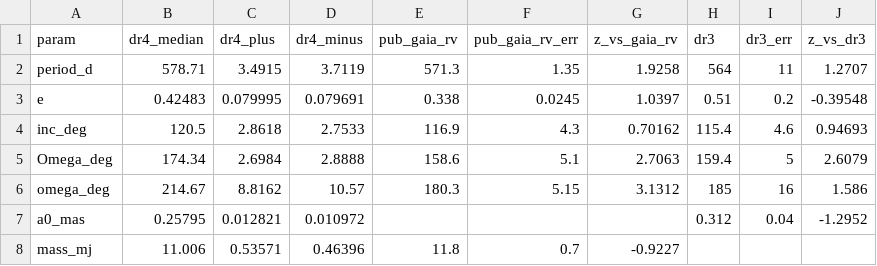
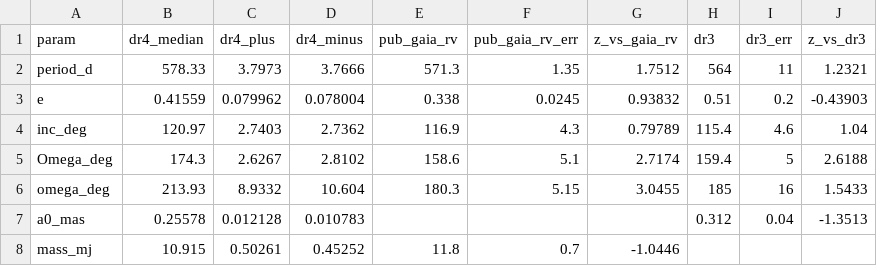
Before and after one commit to coracle-us/gaia-dr4, a CSV file: results/gaia4_validation.csv, drawn as a sheet.

```diff
--- a/results/gaia4_validation.csv
+++ b/results/gaia4_validation.csv
@@ -1,8 +1,8 @@
 param,dr4_median,dr4_plus,dr4_minus,pub_gaia_rv,pub_gaia_rv_err,z_vs_gaia_rv,dr3,dr3_err,z_vs_dr3
-period_d,578.71,3.4915,3.7119,571.3,1.35,1.9258,564,11,1.2707
-e,0.42483,0.079995,0.079691,0.338,0.0245,1.0397,0.51,0.2,-0.39548
-inc_deg,120.5,2.8618,2.7533,116.9,4.3,0.70162,115.4,4.6,0.94693
-Omega_deg,174.34,2.6984,2.8888,158.6,5.1,2.7063,159.4,5,2.6079
-omega_deg,214.67,8.8162,10.57,180.3,5.15,3.1312,185,16,1.586
-a0_mas,0.25795,0.012821,0.010972,,,,0.312,0.04,-1.2952
-mass_mj,11.006,0.53571,0.46396,11.8,0.7,-0.9227,,,
+period_d,578.33,3.7973,3.7666,571.3,1.35,1.7512,564,11,1.2321
+e,0.41559,0.079962,0.078004,0.338,0.0245,0.93832,0.51,0.2,-0.43903
+inc_deg,120.97,2.7403,2.7362,116.9,4.3,0.79789,115.4,4.6,1.04
+Omega_deg,174.3,2.6267,2.8102,158.6,5.1,2.7174,159.4,5,2.6188
+omega_deg,213.93,8.9332,10.604,180.3,5.15,3.0455,185,16,1.5433
+a0_mas,0.25578,0.012128,0.010783,,,,0.312,0.04,-1.3513
+mass_mj,10.915,0.50261,0.45252,11.8,0.7,-1.0446,,,
```
Also changed, not shown: 3 other files.
